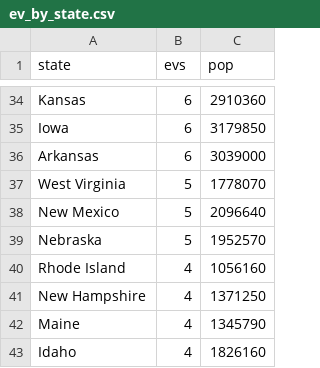
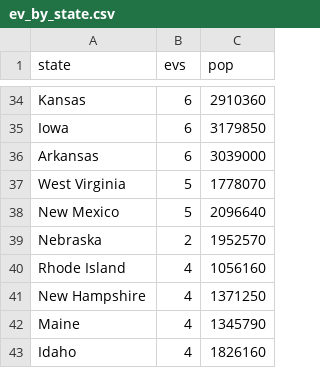
Before and after one commit to groxio-learning/election-julia, a CSV file: data/ev_by_state.csv, drawn as a sheet; only a part is shown, gaps mark what is left out.

```diff
--- a/data/ev_by_state.csv
+++ b/data/ev_by_state.csv
@@ -38,3 +38,3 @@
 "New Mexico","5","2096640"
-"Nebraska","5","1952570"
+"Nebraska","2","1952570"
 "Rhode Island","4","1056160"
```
Also changed, not shown: 4 other files.
